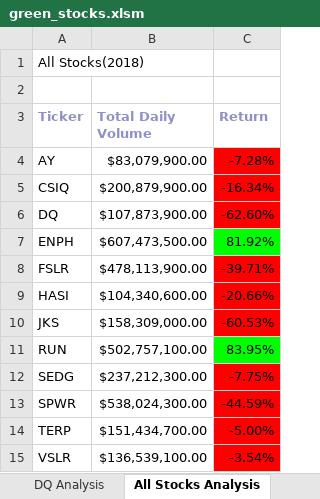
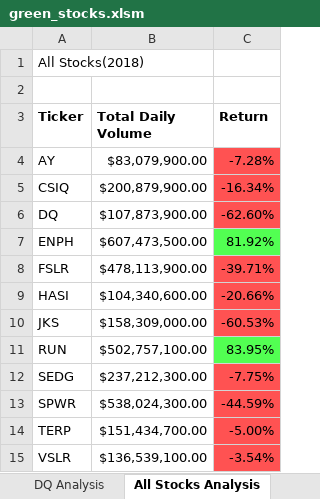
Before and after one commit to jburs/stock-analysis, an Excel workbook: green_stocks.xlsm, sheet All Stocks Analysis, drawn as a sheet; values as stored, in another font and other column widths than the file's, no borders; charts and pictures not drawn; the diff names each change by its address in the sheet, - before the commit and + after, or states it on an @@ line.

```diff
--- a/green_stocks.xlsm (sheet All Stocks Analysis)
+++ b/green_stocks.xlsm (sheet All Stocks Analysis)
-A3:C3 text colour: #9090C8
+A3:C3 text colour: black
-C4:C6 fill: #FF0000
+C4:C6 fill: #FF5252
-C7 fill: #00FF00
+C7 fill: #52FF52
-C8:C10 fill: #FF0000
+C8:C10 fill: #FF5252
-C11 fill: #00FF00
+C11 fill: #52FF52
-C12:C15 fill: #FF0000
+C12:C15 fill: #FF5252
```
Also changed, not shown: charts or pictures.
